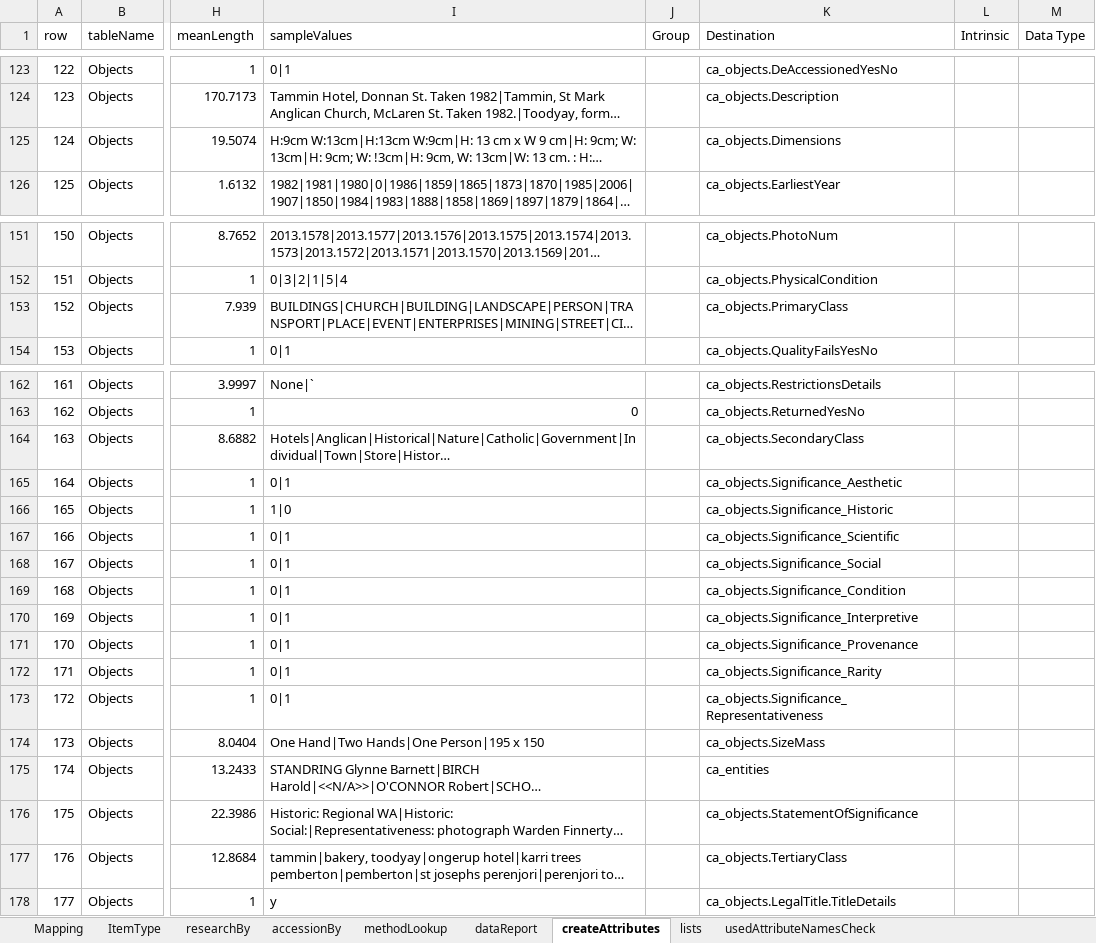
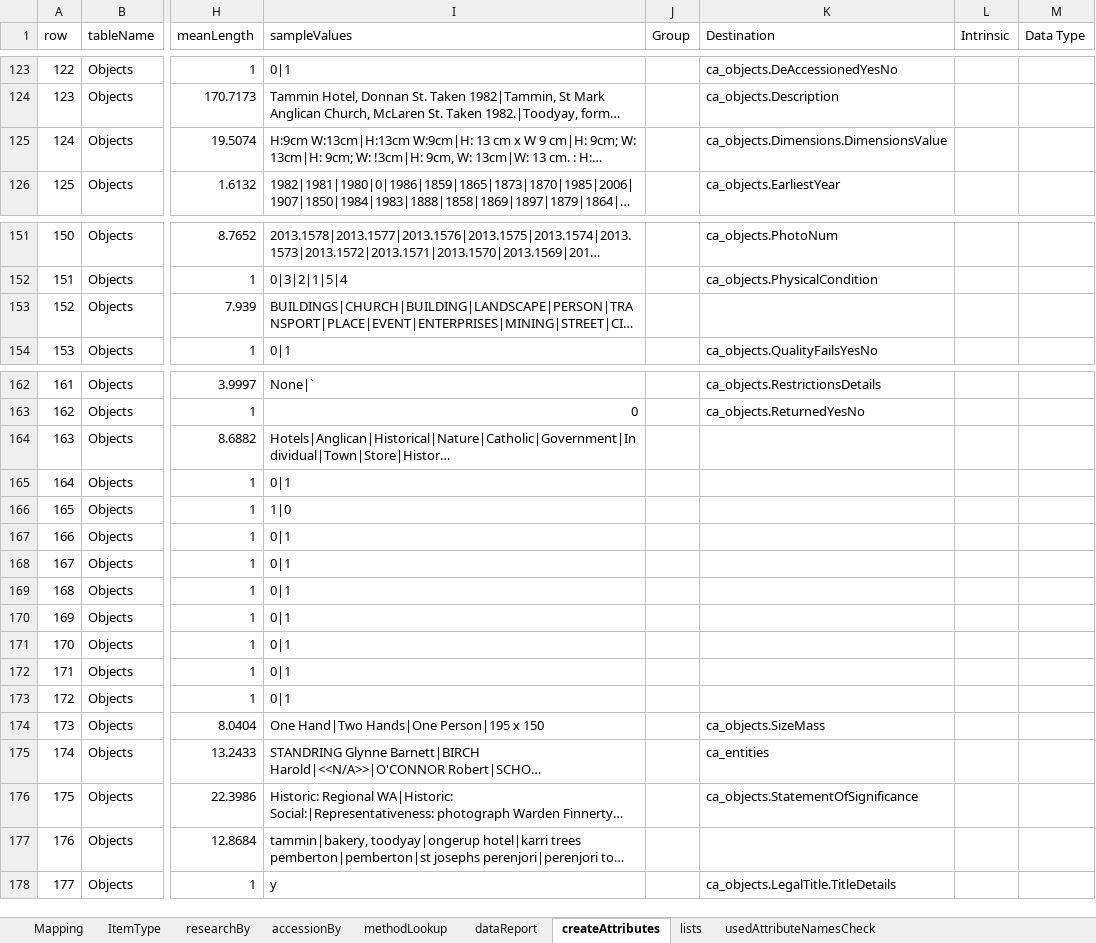
Before and after one commit to rwahs/import-scripts, an Excel workbook: museum/rwahsMuseumMapping.xlsx, sheet createAttributes, drawn as a sheet; only a part is shown, gaps mark what is left out; long unchanged cells end in …; values as stored, in another font and other column widths than the file's, no borders; charts and pictures not drawn; the diff names each change by its address in the sheet, - before the commit and + after, or states it on an @@ line.

```diff
--- a/museum/rwahsMuseumMapping.xlsx (sheet createAttributes)
+++ b/museum/rwahsMuseumMapping.xlsx (sheet createAttributes)
-K125 (Destination): ca_objects.Dimensions
+K125 (Destination): ca_objects.Dimensions.DimensionsValue
-K153 (Destination): ca_objects.PrimaryClass
+K153 (Destination): (empty)
-K164 (Destination): ca_objects.SecondaryClass
+K164 (Destination): (empty)
-K165 (Destination): ca_objects.Significance_Aesthetic
+K165 (Destination): (empty)
-K166 (Destination): ca_objects.Significance_Historic
+K166 (Destination): (empty)
-K167 (Destination): ca_objects.Significance_Scientific
+K167 (Destination): (empty)
-K168 (Destination): ca_objects.Significance_Social
+K168 (Destination): (empty)
-K169 (Destination): ca_objects.Significance_Condition
+K169 (Destination): (empty)
-K170 (Destination): ca_objects.Significance_Interpretive
+K170 (Destination): (empty)
-K171 (Destination): ca_objects.Significance_Provenance
+K171 (Destination): (empty)
-K172 (Destination): ca_objects.Significance_Rarity
+K172 (Destination): (empty)
-K173 (Destination): ca_objects.Significance_Representativeness
+K173 (Destination): (empty)
-K177 (Destination): ca_objects.TertiaryClass
+K177 (Destination): (empty)
```
Also changed, not shown: sheet Mapping, sheet lists, formulas that keep their value, hidden cells, 2 other files.
